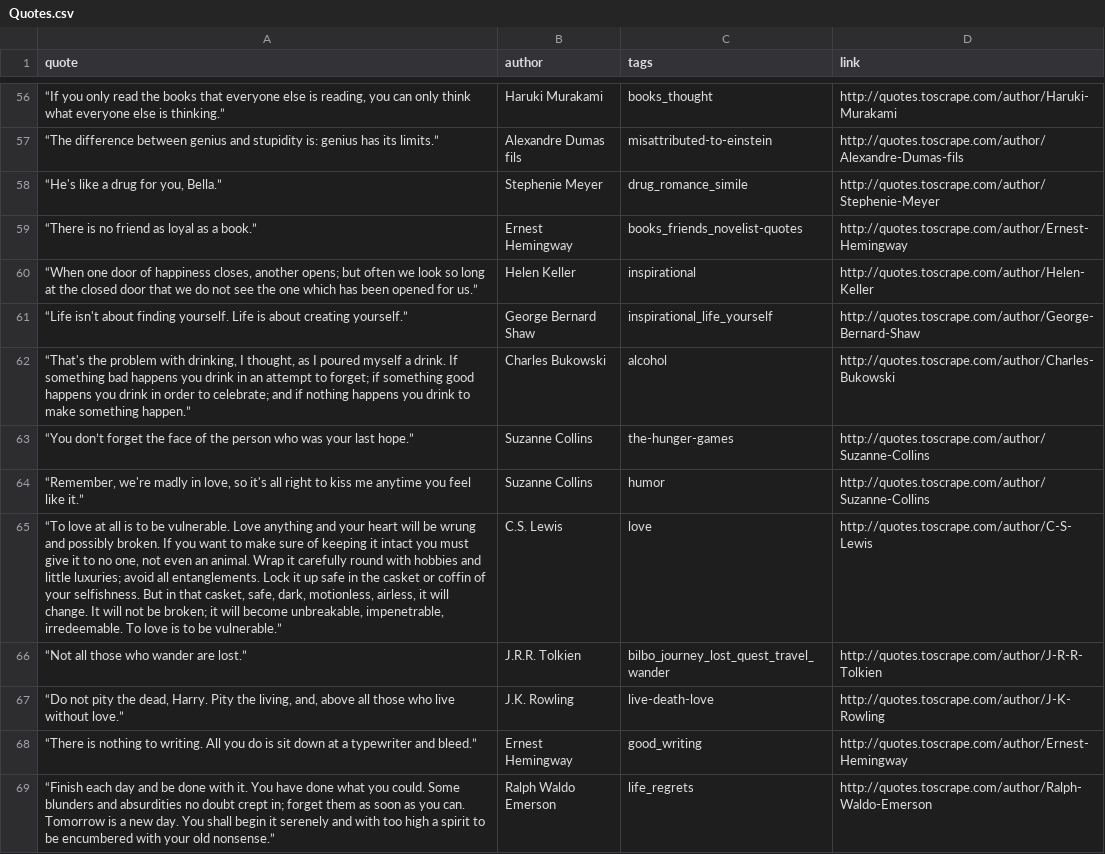
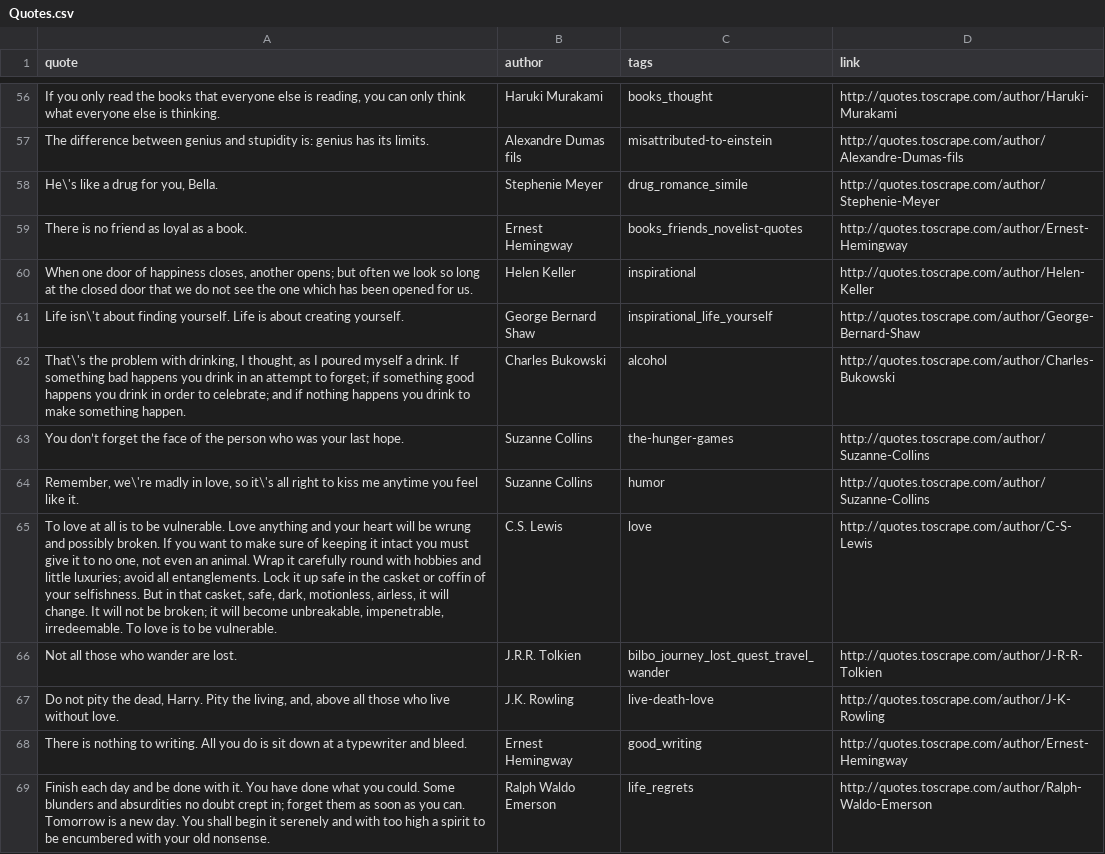
Before and after one commit to DiegoRioboCabot/QuotesScraper, a CSV file: Files/Quotes.csv, drawn as a sheet; only a part is shown, gaps mark what is left out; the diff covers the shown part only; the diff names each change by its address in the sheet, - before the commit and + after, or states it on an @@ line.

```diff
--- a/Files/Quotes.csv
+++ b/Files/Quotes.csv
-A56 (quote): “If you only read the books that everyone else is reading, you can only think what everyone else is thinking.”
+A56 (quote): If you only read the books that everyone else is reading, you can only think what everyone else is thinking.
-A57 (quote): “The difference between genius and stupidity is: genius has its limits.”
+A57 (quote): The difference between genius and stupidity is: genius has its limits.
-A58 (quote): “He's like a drug for you, Bella.”
+A58 (quote): He\'s like a drug for you, Bella.
-A59 (quote): “There is no friend as loyal as a book.”
+A59 (quote): There is no friend as loyal as a book.
-A60 (quote): “When one door of happiness closes, another opens; but often we look so long at the closed door that we do not see the one which has been opened for us.”
+A60 (quote): When one door of happiness closes, another opens; but often we look so long at the closed door that we do not see the one which has been opened for us.
-A61 (quote): “Life isn't about finding yourself. Life is about creating yourself.”
+A61 (quote): Life isn\'t about finding yourself. Life is about creating yourself.
-A62 (quote): “That's the problem with drinking, I thought, as I poured myself a drink. If something bad happens you drink in an attempt to forget; if something good happens you drink in order to celebrate; and if nothing happens you drink to make something happen.”
+A62 (quote): That\'s the problem with drinking, I thought, as I poured myself a drink. If something bad happens you drink in an attempt to forget; if something good happens you drink in order to celebrate; and if nothing happens you drink to make something happen.
-A63 (quote): “You don’t forget the face of the person who was your last hope.”
+A63 (quote): You don’t forget the face of the person who was your last hope.
-A64 (quote): “Remember, we're madly in love, so it's all right to kiss me anytime you feel like it.”
+A64 (quote): Remember, we\'re madly in love, so it\'s all right to kiss me anytime you feel like it.
-A65 (quote): “To love at all is to be vulnerable. Love anything and your heart will be wrung and possibly broken. If you want to make sure of keeping it intact you must give it to no one, not even an animal. Wrap it carefully round with hobbies and little luxuries; avoid all entanglements. Lock it up safe in the casket or coffin of your selfishness. But in that casket, safe, dark, motionless, airless, it will change. It will not be broken; it will become unbreakable, impenetrable, irredeemable. To love is to be vulnerable.”
+A65 (quote): To love at all is to be vulnerable. Love anything and your heart will be wrung and possibly broken. If you want to make sure of keeping it intact you must give it to no one, not even an animal. Wrap it carefully round with hobbies and little luxuries; avoid all entanglements. Lock it up safe in the casket or coffin of your selfishness. But in that casket, safe, dark, motionless, airless, it will change. It will not be broken; it will become unbreakable, impenetrable, irredeemable. To love is to be vulnerable.
-A66 (quote): “Not all those who wander are lost.”
+A66 (quote): Not all those who wander are lost.
-A67 (quote): “Do not pity the dead, Harry. Pity the living, and, above all those who live without love.”
+A67 (quote): Do not pity the dead, Harry. Pity the living, and, above all those who live without love.
-A68 (quote): “There is nothing to writing. All you do is sit down at a typewriter and bleed.”
+A68 (quote): There is nothing to writing. All you do is sit down at a typewriter and bleed.
-A69 (quote): “Finish each day and be done with it. You have done what you could. Some blunders and absurdities no doubt crept in; forget them as soon as you can. Tomorrow is a new day. You shall begin it serenely and with too high a spirit to be encumbered with your old nonsense.”
+A69 (quote): Finish each day and be done with it. You have done what you could. Some blunders and absurdities no doubt crept in; forget them as soon as you can. Tomorrow is a new day. You shall begin it serenely and with too high a spirit to be encumbered with your old nonsense.
```
Also changed, not shown: 87 edited cells elsewhere in this file, Files/Authors.csv, 2 other files.
